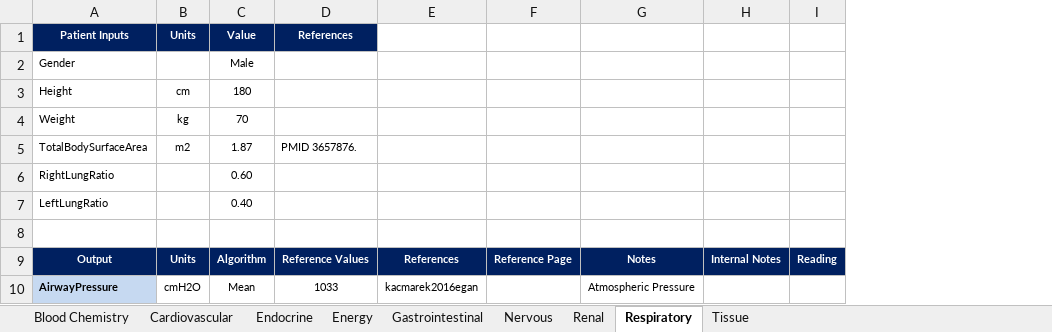
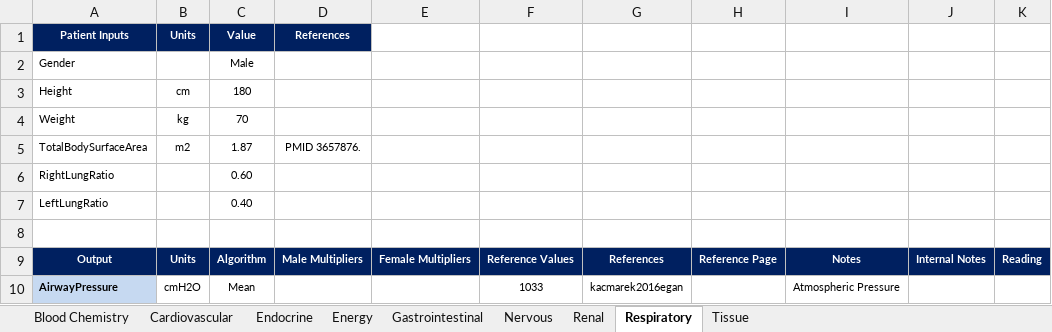
Before and after one commit to shawnhuyiwen/pulse, an Excel workbook: data/human/adult/validation/SystemValidationData.xlsx, sheet Respiratory, drawn as a sheet; only a part is shown; values as stored, in another font and other column widths than the file's, no borders; addresses are those after the commit; the diff names each change by its address in the sheet, - before the commit and + after, or states it on an @@ line.

```diff
--- a/data/human/adult/validation/SystemValidationData.xlsx (sheet Respiratory)
+++ b/data/human/adult/validation/SystemValidationData.xlsx (sheet Respiratory)
+column D, rows 1-9: References |  |  |  | PMID 3657876. |  |  |  | Male Multipliers
+column E, row 9: Female Multipliers
-F1: References
+F1: (empty)
-F1 fill: #002060
+F1 fill: none
-F5: PMID 3657876.
+F5: (empty)
```
Also changed, not shown: sheet Endocrine, sheet Gastrointestinal, sheet Nervous, sheet Energy, sheet Tissue, sheet Renal, 2 more sheets, formulas that keep their value, data/human/adult/validation/PatientValidationData.xlsx, 5 other files.
